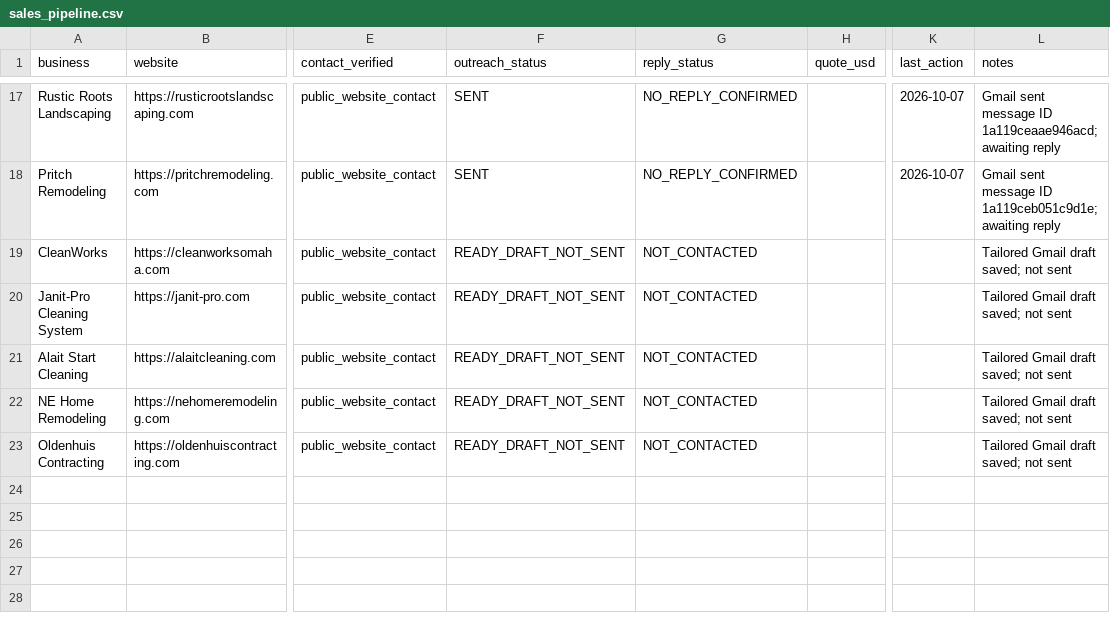
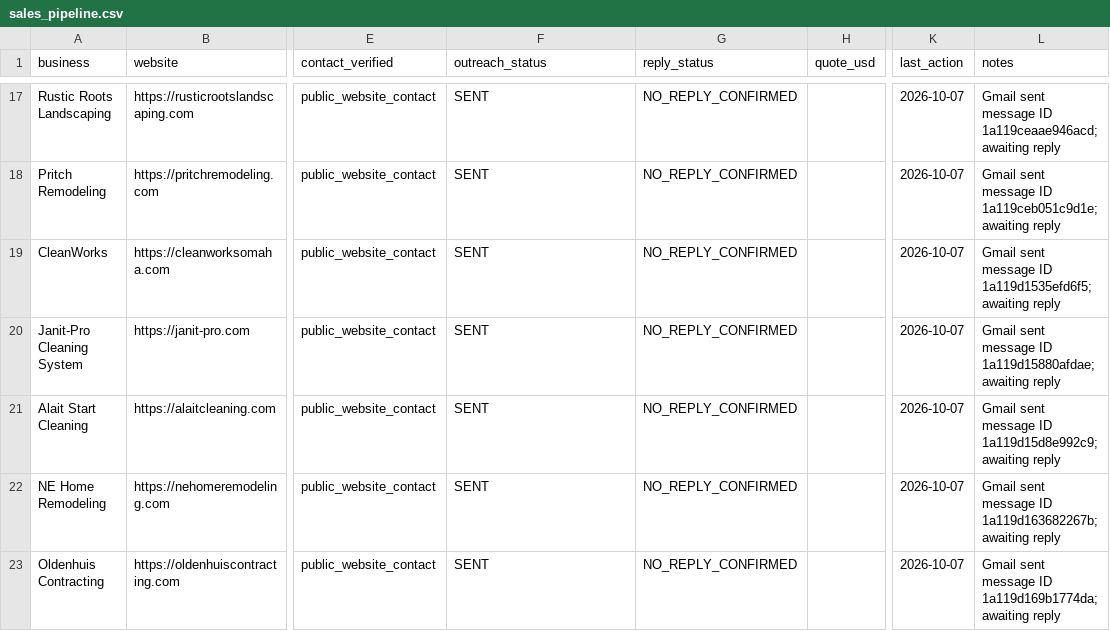
Before and after one commit to xrangeloff1-byte/ScoutDashboard, a CSV file: operations/sales_pipeline.csv, drawn as a sheet; only a part is shown, gaps mark what is left out; the diff names each change by its address in the sheet, - before the commit and + after, or states it on an @@ line.

Commit message:
Scout: record five confirmed Gmail sends for new prospects

```diff
--- a/operations/sales_pipeline.csv
+++ b/operations/sales_pipeline.csv
-F19:F23 (outreach_status): READY_DRAFT_NOT_SENT
+F19:F23 (outreach_status): SENT
-G19:G23 (reply_status): NOT_CONTACTED
+G19:G23 (reply_status): NO_REPLY_CONFIRMED
-K19:K23 (last_action): (empty)
+K19:K23 (last_action): 2026-10-07
-L19 (notes): Tailored Gmail draft saved; not sent
+L19 (notes): Gmail sent message ID 1a119d1535efd6f5; awaiting reply
-L20 (notes): Tailored Gmail draft saved; not sent
+L20 (notes): Gmail sent message ID 1a119d15880afdae; awaiting reply
-L21 (notes): Tailored Gmail draft saved; not sent
+L21 (notes): Gmail sent message ID 1a119d15d8e992c9; awaiting reply
-L22 (notes): Tailored Gmail draft saved; not sent
+L22 (notes): Gmail sent message ID 1a119d163682267b; awaiting reply
-L23 (notes): Tailored Gmail draft saved; not sent
+L23 (notes): Gmail sent message ID 1a119d169b1774da; awaiting reply
```
